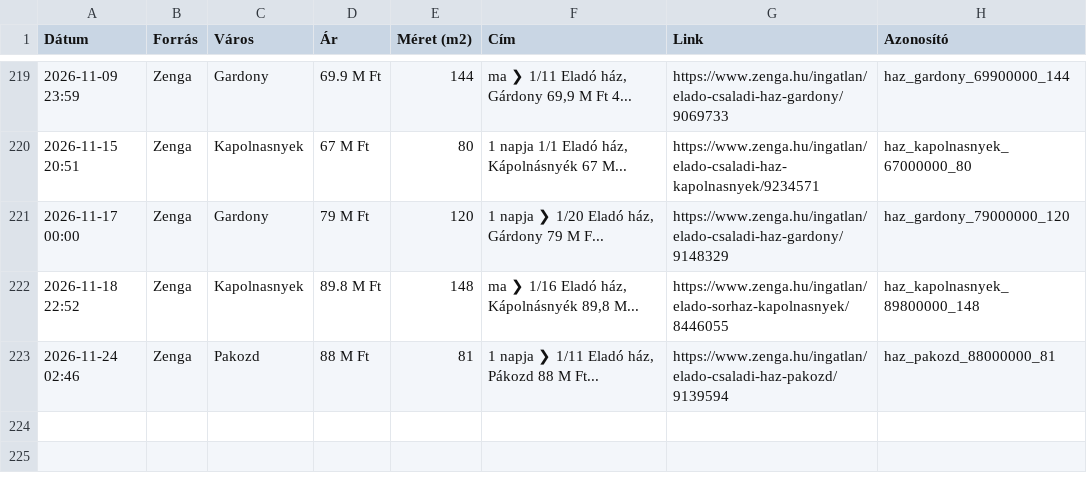
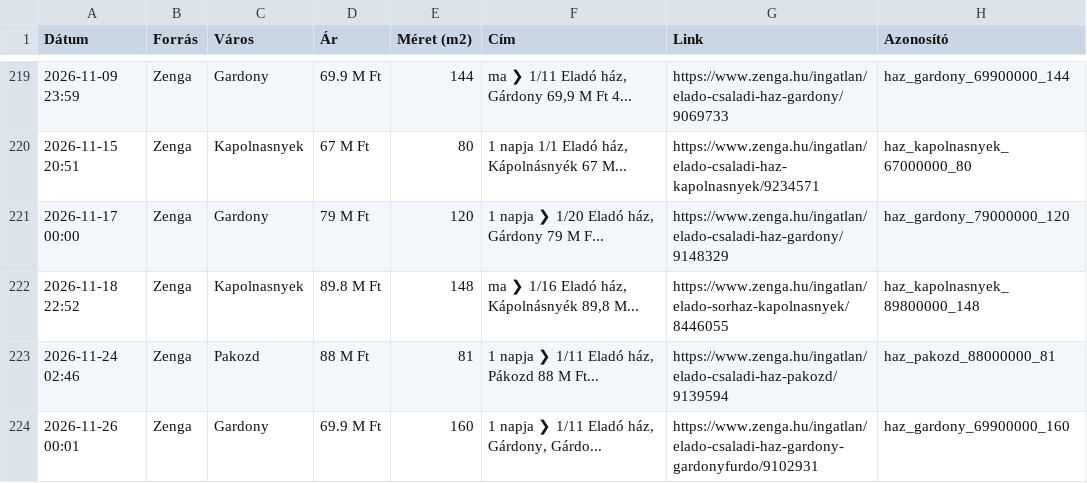
Before and after one commit to davenagy74/ingatlan-figyelo, a CSV file: adatbazis.csv, drawn as a sheet; only a part is shown, gaps mark what is left out; the diff names each change by its address in the sheet, - before the commit and + after, or states it on an @@ line.

```diff
--- a/adatbazis.csv
+++ b/adatbazis.csv
+row 224: 2026-11-26 00:01 | Zenga | Gardony | 69.9 M Ft | 160 | 1 napja ❯ 1/11 Eladó ház, Gárdony, Gárdo... | https://www.zenga.hu/ingatlan/elado-csaladi-haz-gardony-gardonyfurdo/9102931 | haz_gardony_69900000_160
```
Also changed, not shown: 1 other file.
